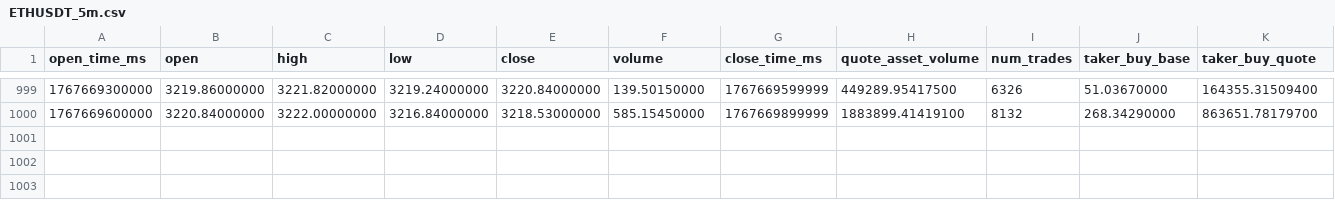
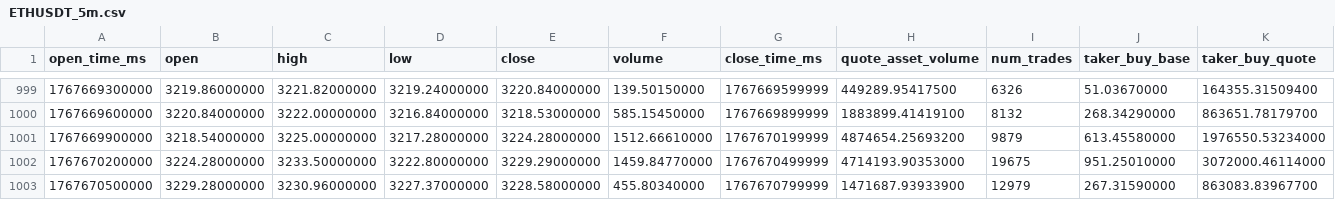
Before and after one commit to Orangeless/binance-collector, a CSV file: data/ETHUSDT_5m.csv, drawn as a sheet; only a part is shown, gaps mark what is left out; the diff names each change by its address in the sheet, - before the commit and + after, or states it on an @@ line.

```diff
--- a/data/ETHUSDT_5m.csv
+++ b/data/ETHUSDT_5m.csv
+row 1001: 1767669900000 | 3218.54000000 | 3225.00000000 | 3217.28000000 | 3224.28000000 | 1512.66610000 | 1767670199999 | 4874654.25693200 | 9879 | 613.45580000 | 1976550.53234000
+row 1002: 1767670200000 | 3224.28000000 | 3233.50000000 | 3222.80000000 | 3229.29000000 | 1459.84770000 | 1767670499999 | 4714193.90353000 | 19675 | 951.25010000 | 3072000.46114000
+row 1003: 1767670500000 | 3229.28000000 | 3230.96000000 | 3227.37000000 | 3228.58000000 | 455.80340000 | 1767670799999 | 1471687.93933900 | 12979 | 267.31590000 | 863083.83967700
```
Also changed, not shown: 1 other file.
